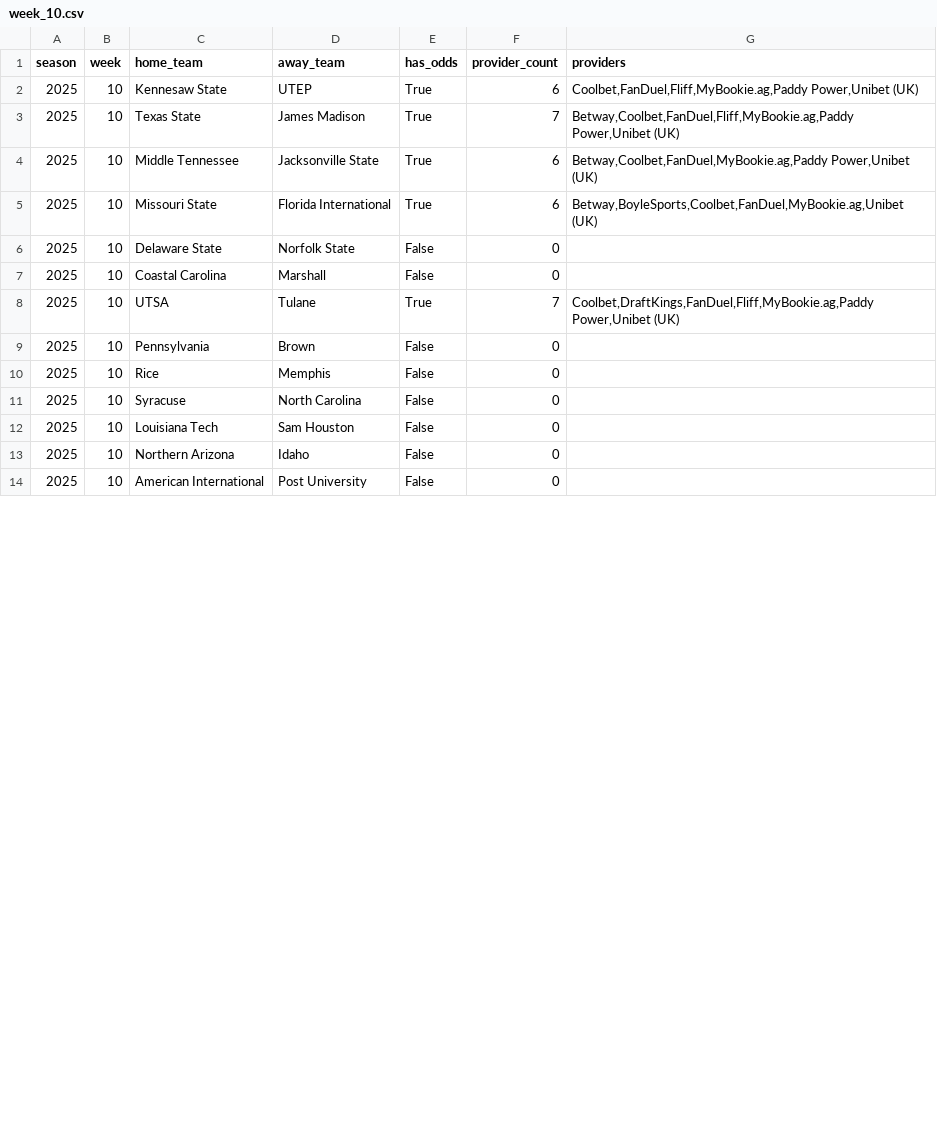
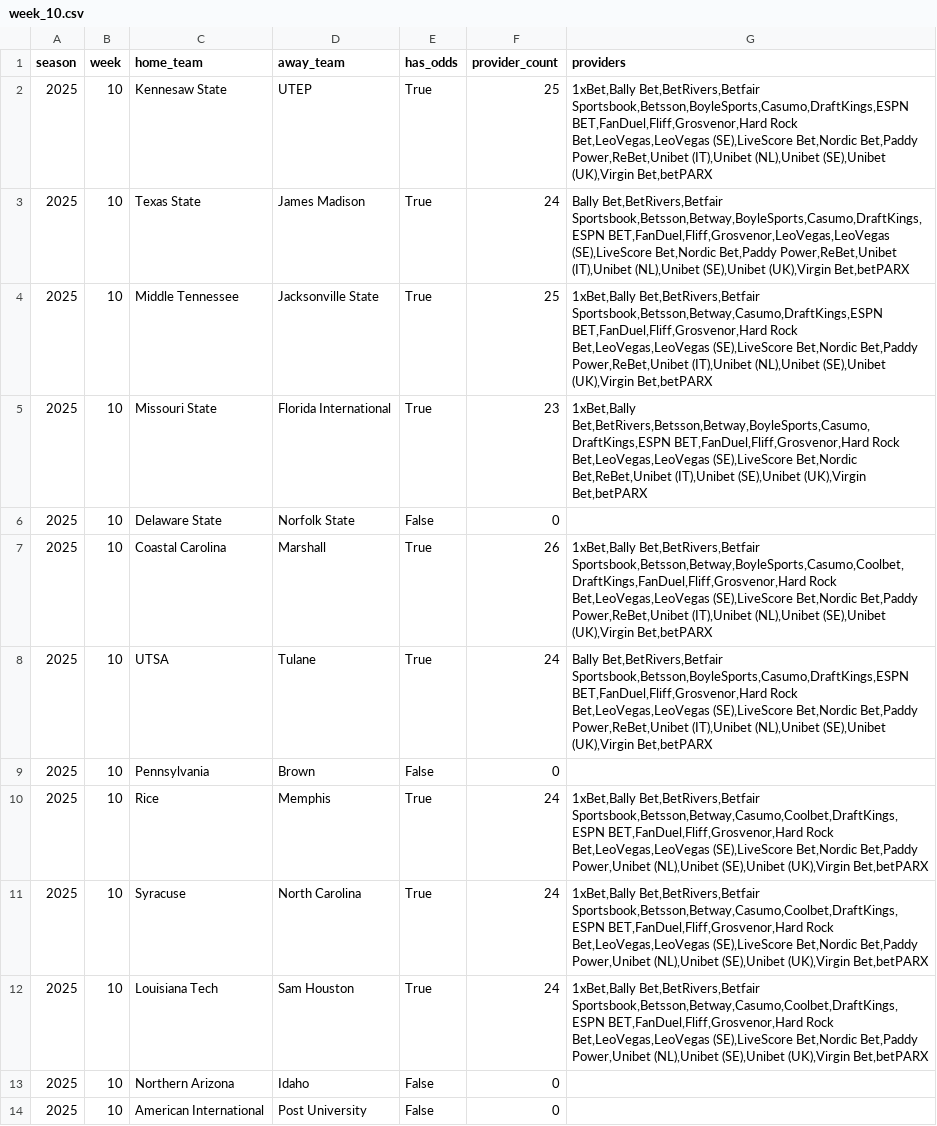
Before and after one commit to mostgood1/NCAAF-Predictions, a CSV file: data/odds_coverage/week_10.csv, drawn as a sheet; only a part is shown; the diff covers the shown part only.

```diff
--- a/data/odds_coverage/week_10.csv
+++ b/data/odds_coverage/week_10.csv
@@ -1,13 +1,13 @@
 season,week,home_team,away_team,has_odds,provider_count,providers
-2025,10,Kennesaw State,UTEP,True,6,"Coolbet,FanDuel,Fliff,MyBookie.ag,Paddy Power,Unibet (UK)"
-2025,10,Texas State,James Madison,True,7,"Betway,Coolbet,FanDuel,Fliff,MyBookie.ag,Paddy Power,Unibet (UK)"
-2025,10,Middle Tennessee,Jacksonville State,True,6,"Betway,Coolbet,FanDuel,MyBookie.ag,Paddy Power,Unibet (UK)"
-2025,10,Missouri State,Florida International,True,6,"Betway,BoyleSports,Coolbet,FanDuel,MyBookie.ag,Unibet (UK)"
+2025,10,Kennesaw State,UTEP,True,25,"1xBet,Bally Bet,BetRivers,Betfair Sportsbook,Betsson,BoyleSports,Casumo,DraftKings,ESPN BET,FanDuel,Fliff,Grosvenor,Hard Rock Bet,LeoVegas,LeoVegas (SE),LiveScore Bet,Nordic Bet,Paddy Power,ReBet,Unibet (IT),Unibet (NL),Unibet (SE),Unibet (UK),Virgin Bet,betPARX"
+2025,10,Texas State,James Madison,True,24,"Bally Bet,BetRivers,Betfair Sportsbook,Betsson,Betway,BoyleSports,Casumo,DraftKings,ESPN BET,FanDuel,Fliff,Grosvenor,LeoVegas,LeoVegas (SE),LiveScore Bet,Nordic Bet,Paddy Power,ReBet,Unibet (IT),Unibet (NL),Unibet (SE),Unibet (UK),Virgin Bet,betPARX"
+2025,10,Middle Tennessee,Jacksonville State,True,25,"1xBet,Bally Bet,BetRivers,Betfair Sportsbook,Betsson,Betway,Casumo,DraftKings,ESPN BET,FanDuel,Fliff,Grosvenor,Hard Rock Bet,LeoVegas,LeoVegas (SE),LiveScore Bet,Nordic Bet,Paddy Power,ReBet,Unibet (IT),Unibet (NL),Unibet (SE),Unibet (UK),Virgin Bet,betPARX"
+2025,10,Missouri State,Florida International,True,23,"1xBet,Bally Bet,BetRivers,Betsson,Betway,BoyleSports,Casumo,DraftKings,ESPN BET,FanDuel,Fliff,Grosvenor,Hard Rock Bet,LeoVegas,LeoVegas (SE),LiveScore Bet,Nordic Bet,ReBet,Unibet (IT),Unibet (SE),Unibet (UK),Virgin Bet,betPARX"
 2025,10,Delaware State,Norfolk State,False,0,
-2025,10,Coastal Carolina,Marshall,False,0,
-2025,10,UTSA,Tulane,True,7,"Coolbet,DraftKings,FanDuel,Fliff,MyBookie.ag,Paddy Power,Unibet (UK)"
+2025,10,Coastal Carolina,Marshall,True,26,"1xBet,Bally Bet,BetRivers,Betfair Sportsbook,Betsson,Betway,BoyleSports,Casumo,Coolbet,DraftKings,FanDuel,Fliff,Grosvenor,Hard Rock Bet,LeoVegas,LeoVegas (SE),LiveScore Bet,Nordic Bet,Paddy Power,ReBet,Unibet (IT),Unibet (NL),Unibet (SE),Unibet (UK),Virgin Bet,betPARX"
+2025,10,UTSA,Tulane,True,24,"Bally Bet,BetRivers,Betfair Sportsbook,Betsson,BoyleSports,Casumo,DraftKings,ESPN BET,FanDuel,Fliff,Grosvenor,Hard Rock Bet,LeoVegas,LeoVegas (SE),LiveScore Bet,Nordic Bet,Paddy Power,ReBet,Unibet (IT),Unibet (NL),Unibet (SE),Unibet (UK),Virgin Bet,betPARX"
 2025,10,Pennsylvania,Brown,False,0,
-2025,10,Rice,Memphis,False,0,
-2025,10,Syracuse,North Carolina,False,0,
-2025,10,Louisiana Tech,Sam Houston,False,0,
+2025,10,Rice,Memphis,True,24,"1xBet,Bally Bet,BetRivers,Betfair Sportsbook,Betsson,Betway,Casumo,Coolbet,DraftKings,ESPN BET,FanDuel,Fliff,Grosvenor,Hard Rock Bet,LeoVegas,LeoVegas (SE),LiveScore Bet,Nordic Bet,Paddy Power,Unibet (NL),Unibet (SE),Unibet (UK),Virgin Bet,betPARX"
+2025,10,Syracuse,North Carolina,True,24,"1xBet,Bally Bet,BetRivers,Betfair Sportsbook,Betsson,Betway,Casumo,Coolbet,DraftKings,ESPN BET,FanDuel,Fliff,Grosvenor,Hard Rock Bet,LeoVegas,LeoVegas (SE),LiveScore Bet,Nordic Bet,Paddy Power,Unibet (NL),Unibet (SE),Unibet (UK),Virgin Bet,betPARX"
+2025,10,Louisiana Tech,Sam Houston,True,24,"1xBet,Bally Bet,BetRivers,Betfair Sportsbook,Betsson,Betway,Casumo,Coolbet,DraftKings,ESPN BET,FanDuel,Fliff,Grosvenor,Hard Rock Bet,LeoVegas,LeoVegas (SE),LiveScore Bet,Nordic Bet,Paddy Power,Unibet (NL),Unibet (SE),Unibet (UK),Virgin Bet,betPARX"
 2025,10,Northern Arizona,Idaho,False,0,
```
Also changed, not shown: 93 edited cells elsewhere in this file, data/college_football_schedule_2025_predicted_totals_enhanced_with_scores.csv, data/recommendations_2025.csv, 16 other files.
